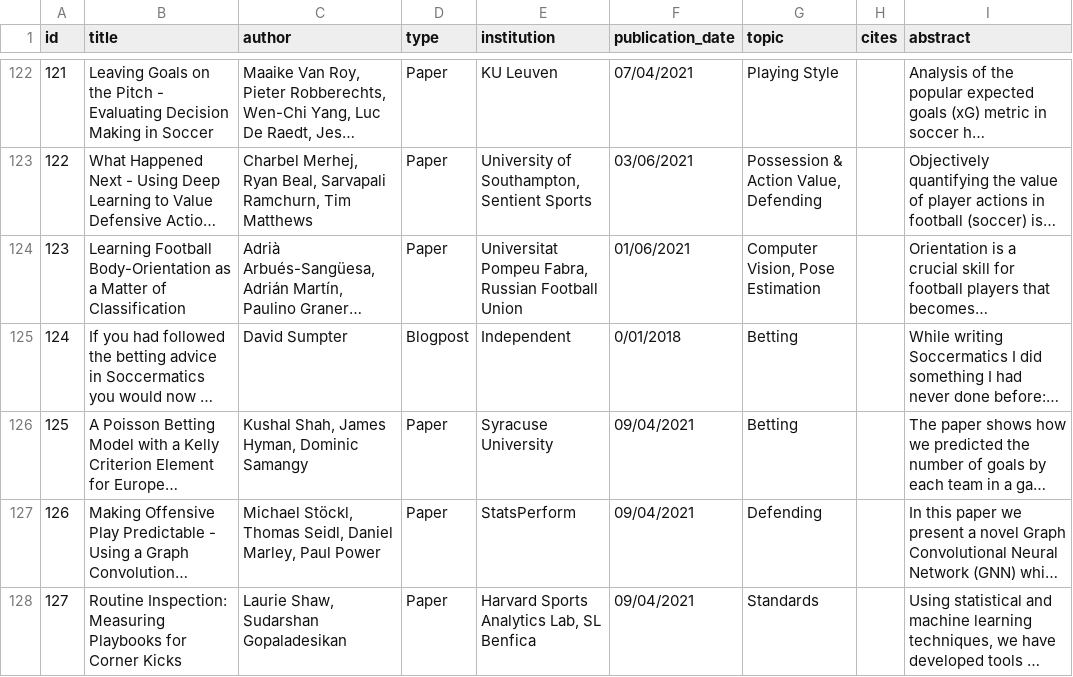
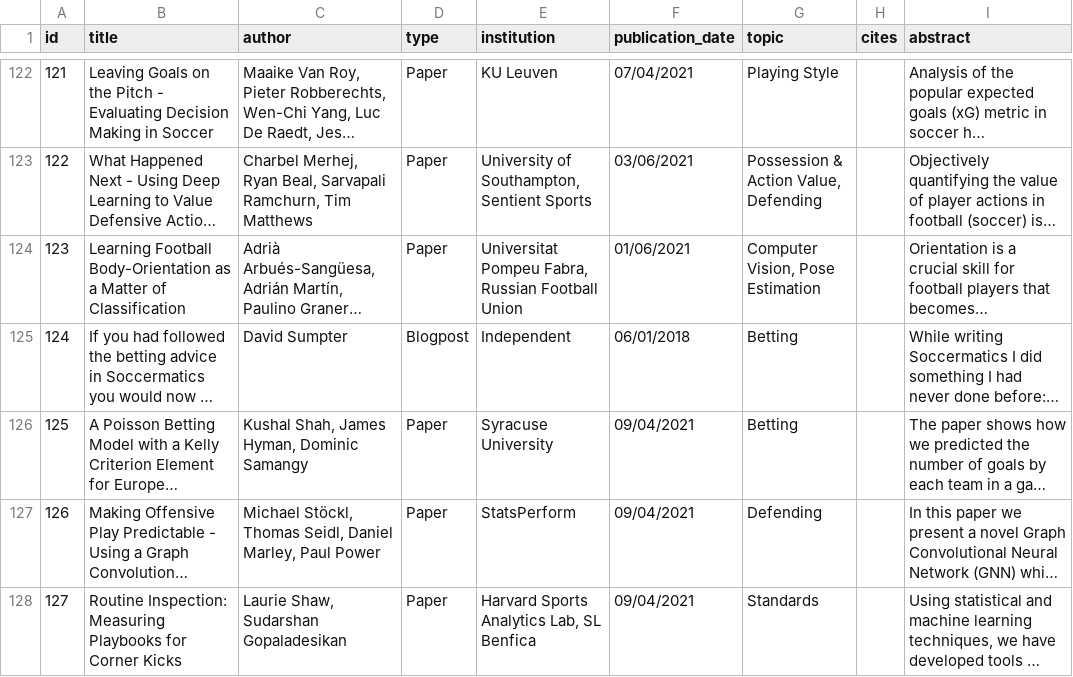
Before and after one commit to larsmaurath/soccer-analytics-library, a CSV file: data/analytics_nodes.csv, drawn as a sheet; only a part is shown, gaps mark what is left out; long unchanged cells end in …; the diff names each change by its address in the sheet, - before the commit and + after, or states it on an @@ line.

Commit message:
Fix typo

```diff
--- a/data/analytics_nodes.csv
+++ b/data/analytics_nodes.csv
-F125 (publication_date): 0/01/2018
+F125 (publication_date): 06/01/2018
```
Also changed, not shown: 1 other file.
